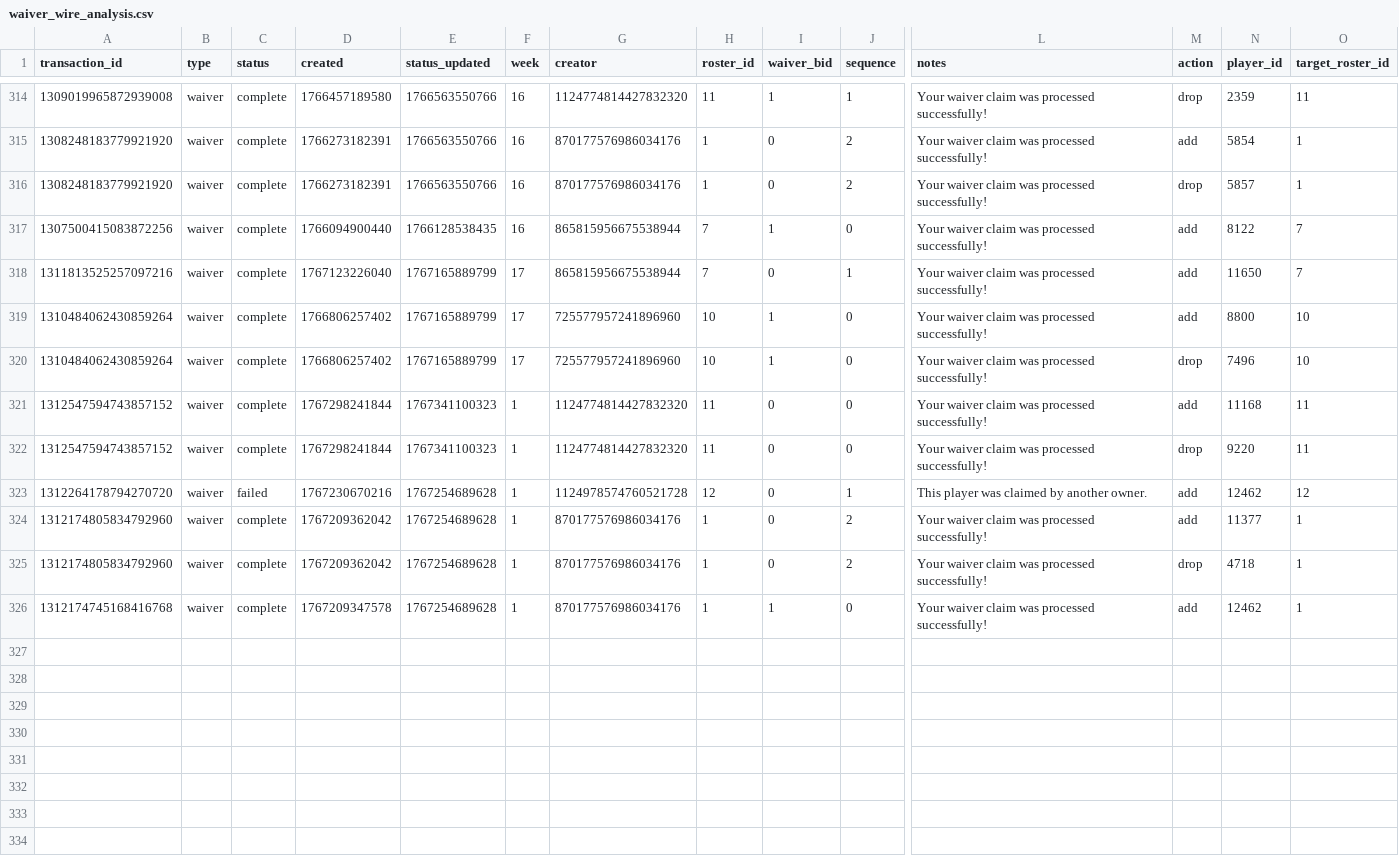
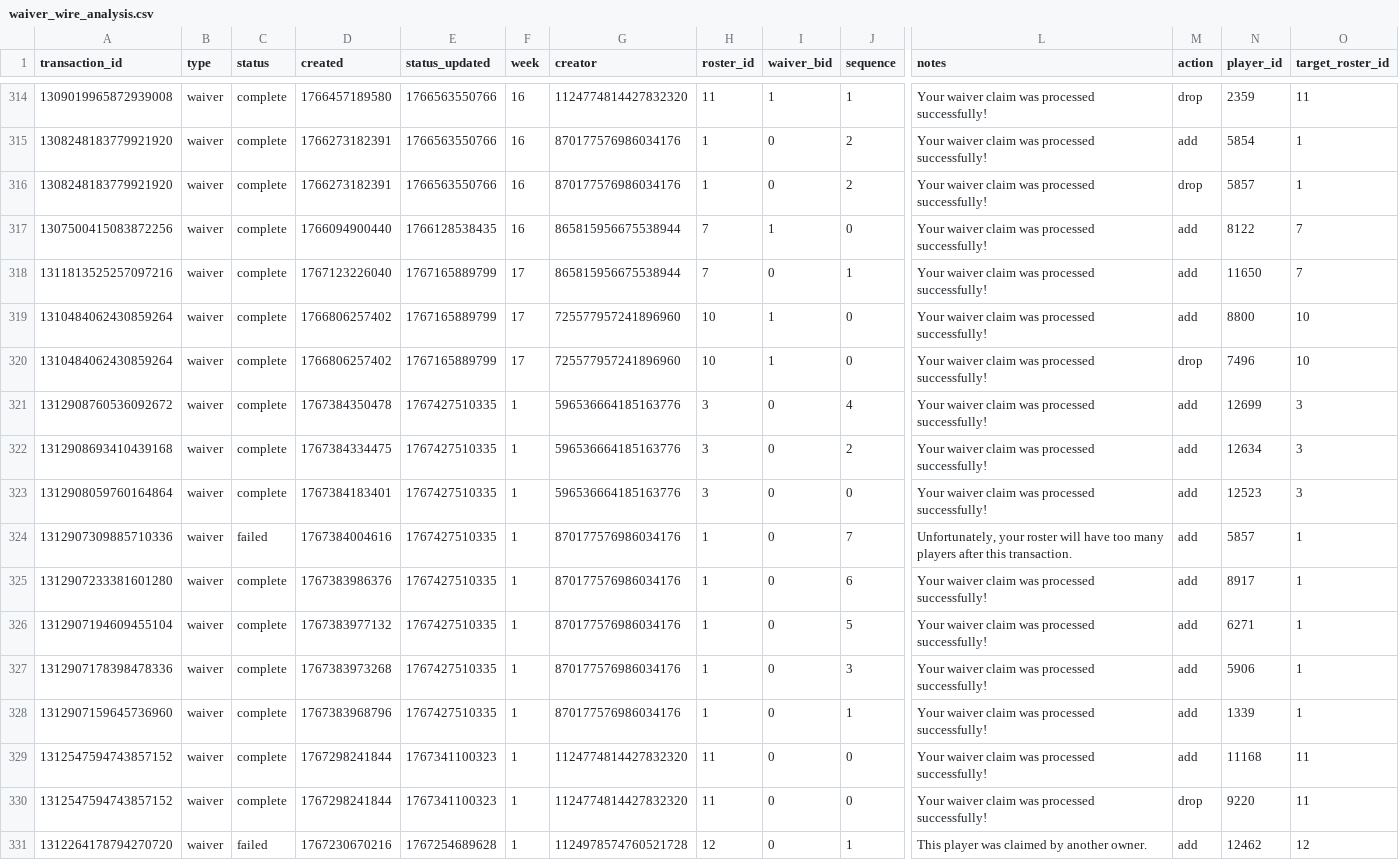
Before and after one commit to capitanlandr/trade-analysis-dashboard, a CSV file: pipeline/waiver_wire_analysis.csv, drawn as a sheet; only a part is shown, gaps mark what is left out; removed rows and columns are numbered as before the commit, all else as after; rows hold the shown columns only; the diff names each change by its address in the sheet, - before the commit and + after, or states it on an @@ line.

Commit message:
feat: Update header to Season 3 active league with pipeline data refresh
- Updated League ID to Season 3 (1312166810505719808)
- Added Season 3 label to header
- Hyperlink now points to active season
- Refreshed all pipeline outputs and dashboard JSONs

```diff
--- a/pipeline/waiver_wire_analysis.csv
+++ b/pipeline/waiver_wire_analysis.csv
+row 321: 1312908760536092672 | waiver | complete | 1767384350478 | 1767427510335 | 1 | 596536664185163776 | 3 | 0 | 4 | Your waiver claim was processed successfully! | add | 12699 | 3
+row 322: 1312908693410439168 | waiver | complete | 1767384334475 | 1767427510335 | 1 | 596536664185163776 | 3 | 0 | 2 | Your waiver claim was processed successfully! | add | 12634 | 3
+row 323: 1312908059760164864 | waiver | complete | 1767384183401 | 1767427510335 | 1 | 596536664185163776 | 3 | 0 | 0 | Your waiver claim was processed successfully! | add | 12523 | 3
+row 324: 1312907309885710336 | waiver | failed | 1767384004616 | 1767427510335 | 1 | 870177576986034176 | 1 | 0 | 7 | Unfortunately, your roster will have too many players after this transaction. | add | 5857 | 1
+row 325: 1312907233381601280 | waiver | complete | 1767383986376 | 1767427510335 | 1 | 870177576986034176 | 1 | 0 | 6 | Your waiver claim was processed successfully! | add | 8917 | 1
+row 326: 1312907194609455104 | waiver | complete | 1767383977132 | 1767427510335 | 1 | 870177576986034176 | 1 | 0 | 5 | Your waiver claim was processed successfully! | add | 6271 | 1
+row 327: 1312907178398478336 | waiver | complete | 1767383973268 | 1767427510335 | 1 | 870177576986034176 | 1 | 0 | 3 | Your waiver claim was processed successfully! | add | 5906 | 1
+row 328: 1312907159645736960 | waiver | complete | 1767383968796 | 1767427510335 | 1 | 870177576986034176 | 1 | 0 | 1 | Your waiver claim was processed successfully! | add | 1339 | 1
-row 324: 1312174805834792960 | waiver | complete | 1767209362042 | 1767254689628 | 1 | 870177576986034176 | 1 | 0 | 2 | Your waiver claim was processed successfully! | add | 11377 | 1
-row 325: 1312174805834792960 | waiver | complete | 1767209362042 | 1767254689628 | 1 | 870177576986034176 | 1 | 0 | 2 | Your waiver claim was processed successfully! | drop | 4718 | 1
-row 326: 1312174745168416768 | waiver | complete | 1767209347578 | 1767254689628 | 1 | 870177576986034176 | 1 | 1 | 0 | Your waiver claim was processed successfully! | add | 12462 | 1
```
Also changed, not shown: 17 other files.
